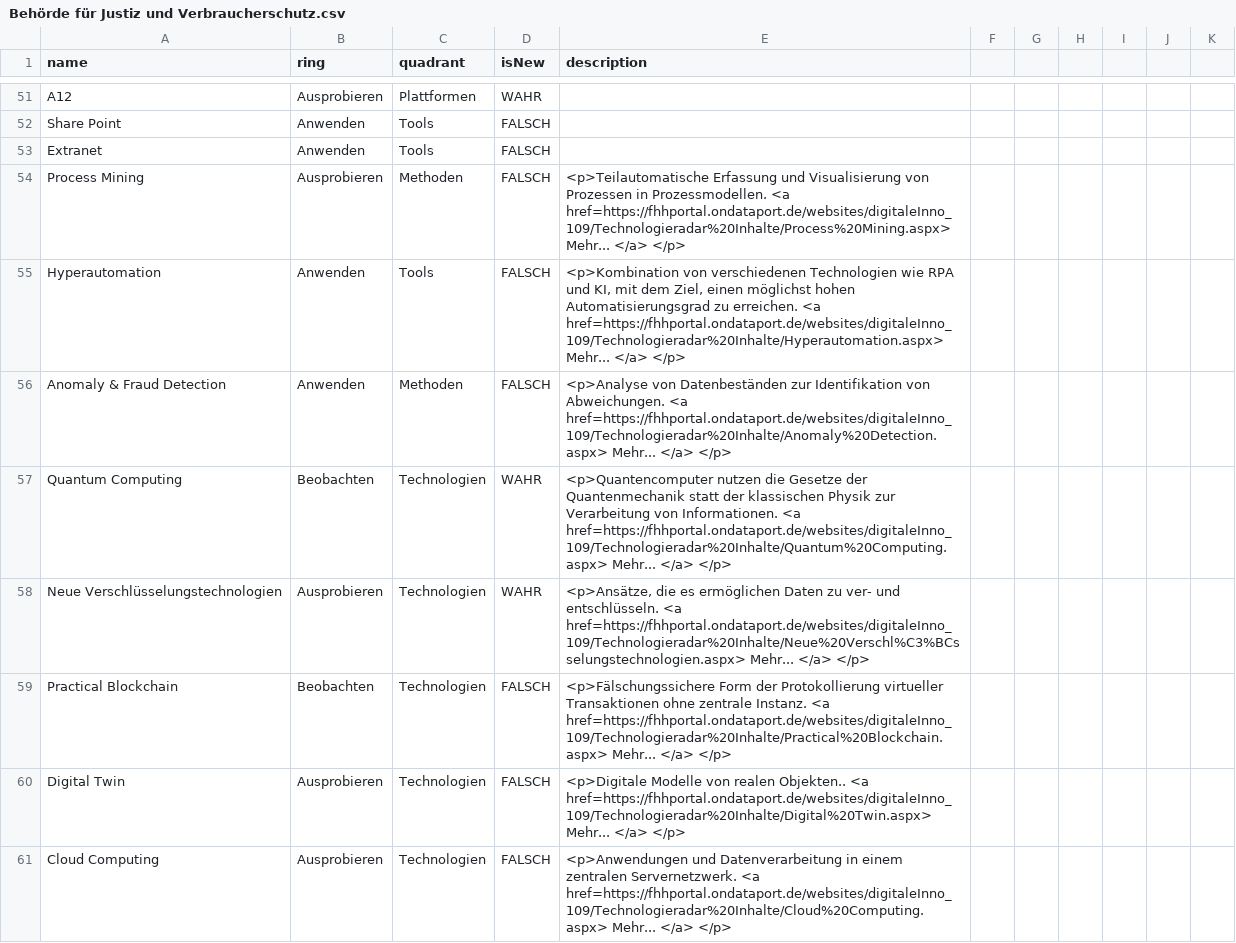
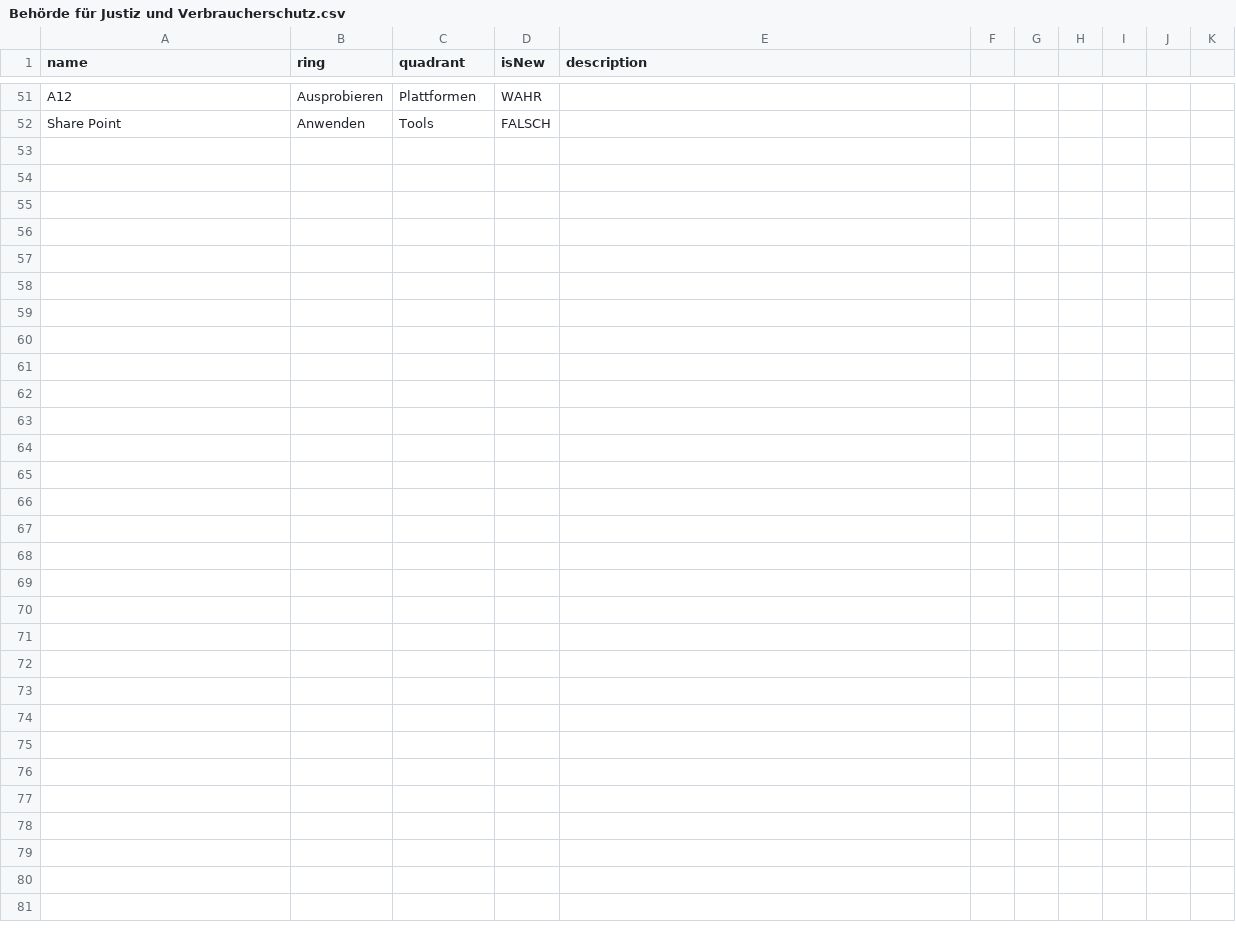
Before and after one commit to nbredow/radar, a CSV file: Behörde für Justiz und Verbraucherschutz.csv, drawn as a sheet; only a part is shown, gaps mark what is left out; the diff covers the shown part only; the diff names each change by its address in the sheet, - before the commit and + after, or states it on an @@ line.

Commit message:
Update Behörde für Justiz und Verbraucherschutz.csv

```diff
--- a/Behörde für Justiz und Verbraucherschutz.csv
+++ b/Behörde für Justiz und Verbraucherschutz.csv
-row 53: Extranet | Anwenden | Tools | FALSCH
-row 54: Process Mining | Ausprobieren | Methoden | FALSCH | <p>Teilautomatische Erfassung und Visualisierung von Prozessen in Prozessmodellen. <a href=https://fhhportal.ondataport.de/websites/digitaleInno_109/Technologieradar%20Inhalte/Process%20Mining.aspx> Mehr... </a> </p>
-row 55: Hyperautomation | Anwenden | Tools | FALSCH | <p>Kombination von verschiedenen Technologien wie RPA und KI, mit dem Ziel, einen möglichst hohen Automatisierungsgrad zu erreichen. <a href=https://fhhportal.ondataport.de/websites/digitaleInno_109/Technologieradar%20Inhalte/Hyperautomation.aspx> Mehr... </a> </p>
-row 56: Anomaly & Fraud Detection | Anwenden | Methoden | FALSCH | <p>Analyse von Datenbeständen zur Identifikation von Abweichungen. <a href=https://fhhportal.ondataport.de/websites/digitaleInno_109/Technologieradar%20Inhalte/Anomaly%20Detection.aspx> Mehr... </a> </p>
-row 57: Quantum Computing | Beobachten | Technologien | WAHR | <p>Quantencomputer nutzen die Gesetze der Quantenmechanik statt der klassischen Physik zur Verarbeitung von Informationen. <a href=https://fhhportal.ondataport.de/websites/digitaleInno_109/Technologieradar%20Inhalte/Quantum%20Computing.aspx> Mehr... </a> </p>
-row 58: Neue Verschlüsselungstechnologien | Ausprobieren | Technologien | WAHR | <p>Ansätze, die es ermöglichen Daten zu ver- und entschlüsseln. <a href=https://fhhportal.ondataport.de/websites/digitaleInno_109/Technologieradar%20Inhalte/Neue%20Verschl%C3%BCsselungstechnologien.aspx> Mehr... </a> </p>
-row 59: Practical Blockchain | Beobachten | Technologien | FALSCH | <p>Fälschungssichere Form der Protokollierung virtueller Transaktionen ohne zentrale Instanz. <a href=https://fhhportal.ondataport.de/websites/digitaleInno_109/Technologieradar%20Inhalte/Practical%20Blockchain.aspx> Mehr... </a> </p>
-row 60: Digital Twin | Ausprobieren | Technologien | FALSCH | <p>Digitale Modelle von realen Objekten.. <a href=https://fhhportal.ondataport.de/websites/digitaleInno_109/Technologieradar%20Inhalte/Digital%20Twin.aspx> Mehr... </a> </p>
-row 61: Cloud Computing | Ausprobieren | Technologien | FALSCH | <p>Anwendungen und Datenverarbeitung in einem zentralen Servernetzwerk. <a href=https://fhhportal.ondataport.de/websites/digitaleInno_109/Technologieradar%20Inhalte/Cloud%20Computing.aspx> Mehr... </a> </p>
```
Also changed, not shown: 9 removed rows elsewhere in this file.
